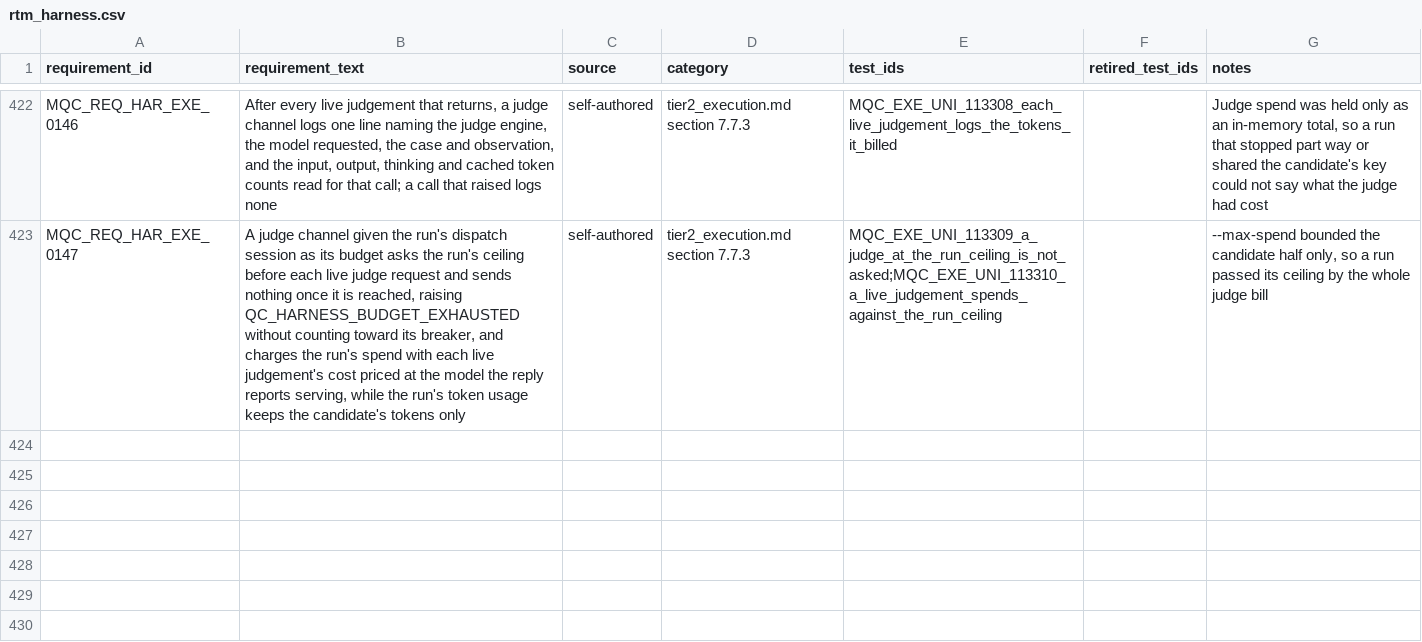
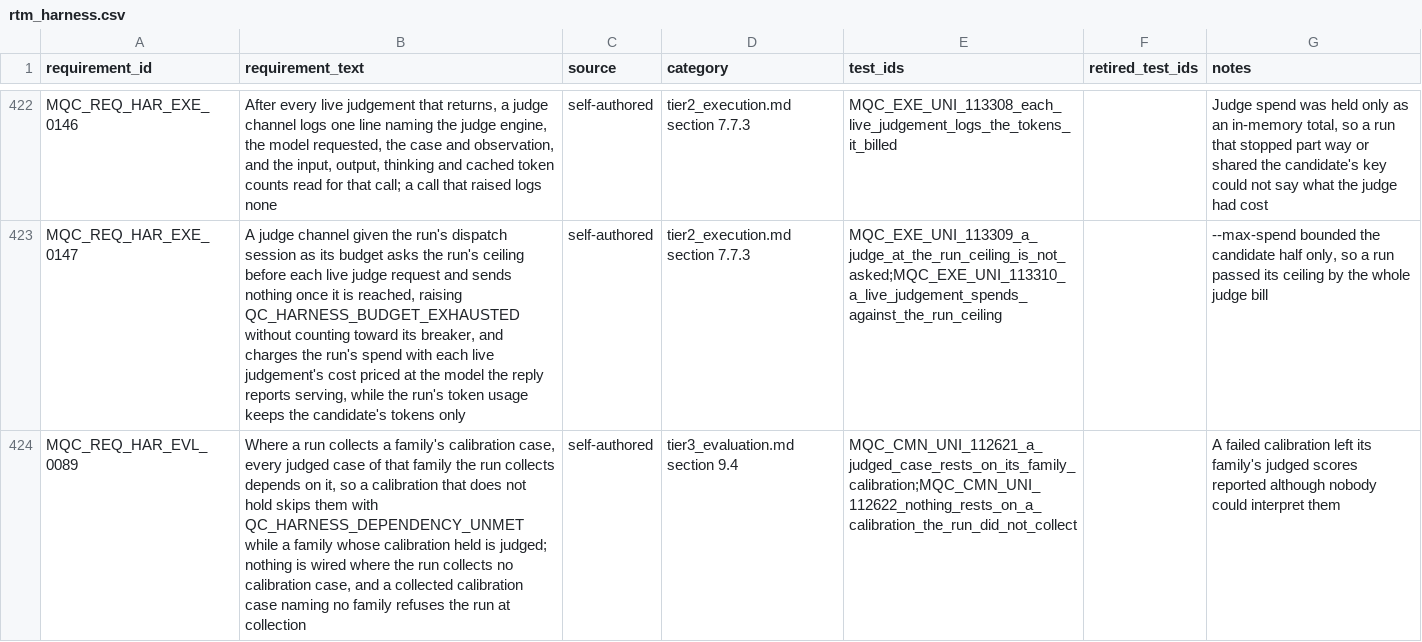
Before and after one commit to apolskiy/AP-Harness-QC, a CSV file: docs/testing/rtm_harness.csv, drawn as a sheet; only a part is shown, gaps mark what is left out; the diff names each change by its address in the sheet, - before the commit and + after, or states it on an @@ line.

Commit message:
Added judged cases resting on their family's calibration case
A calibration failure exits 3, and the judged cases of the same family still
reported a pass or a fail scored by the judge that had just failed it, so a
run carried scores nobody could interpret beside the instrument defect that
made them so.

- cmn.calibration_runs.rest_judged_cases_on_calibration marks each collected
  calibration case base and adds depends_on naming it to each case of its
  family, so the existing cascade skips a family whose calibration did not
  hold with QC_HARNESS_DEPENDENCY_UNMET and judges a family whose did.
- Added at collection, never declared on a case: calibration is collected
  only by a run that names it, and arrange_dependencies refuses a dependency
  on a case the run did not collect, so every gate and rung that does not
  calibrate is unchanged.
- The caller supplies the family of each judged case, since the harness owns
  no case data; a case graded by assertion alone is left out and runs
  whatever calibration found. A collected calibration case naming no family
  refuses the run.

Cases MQC_CMN_UNI_112621 and 112622 in tests/cmn/mqc_uni_calibration_runs.py;
requirement MQC_REQ_HAR_EVL_0089; tier3_evaluation.md section 9.4. README
1106 cases and 423 requirements.

Verified:
- Both cases failed against a stub that wired nothing. 112621 runs the real
  cascade: the wiring, the order, the skip naming the failed calibration and
  the other family judged. Five injections were caught: no base mark, every
  case wired to every calibration, an unnamed calibration case passing,
  calibration cases wired to themselves, nothing wired.
- Unit 1078 of 1078 passed, exit 0; system 24 of 24 passed, exit 0;
  pylint 10.00/10, exit 0. cmn/calibration_runs.py is not an audited module.

```diff
--- a/docs/testing/rtm_harness.csv
+++ b/docs/testing/rtm_harness.csv
+row 424: MQC_REQ_HAR_EVL_0089 | Where a run collects a family's calibration case, every judged case of that family the run collects depends on it, so a calibration that does not hold skips them with QC_HARNESS_DEPENDENCY_UNMET while a family whose calibration held is judged; nothing is wired where the run collects no calibration case, and a collected calibration case naming no family refuses the run at collection | self-authored | tier3_evaluation.md section 9.4 | MQC_CMN_UNI_112621_a_judged_case_rests_on_its_family_calibration;MQC_CMN_UNI_112622_nothing_rests_on_a_calibration_the_run_did_not_collect |  | A failed calibration left its family's judged scores reported although nobody could interpret them
```
Also changed, not shown: 10 other files.
